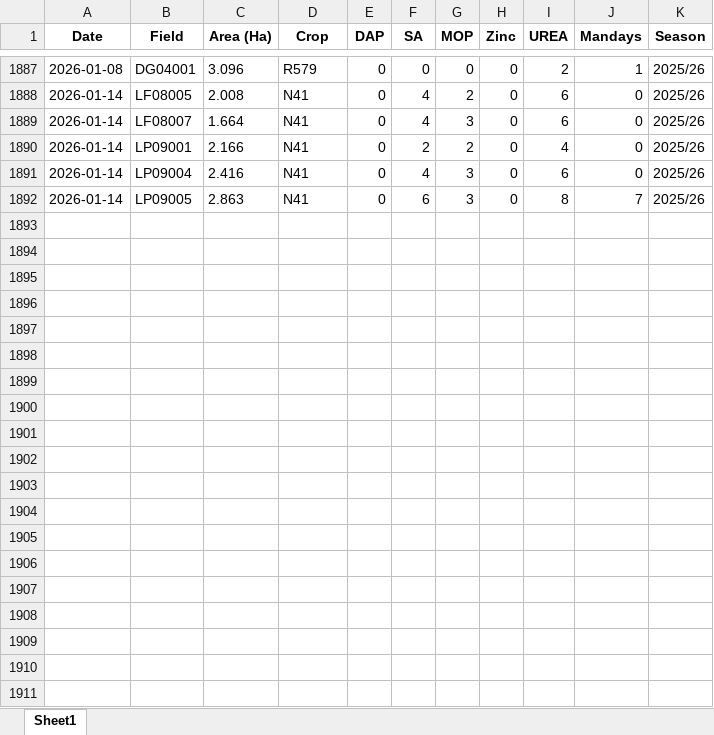
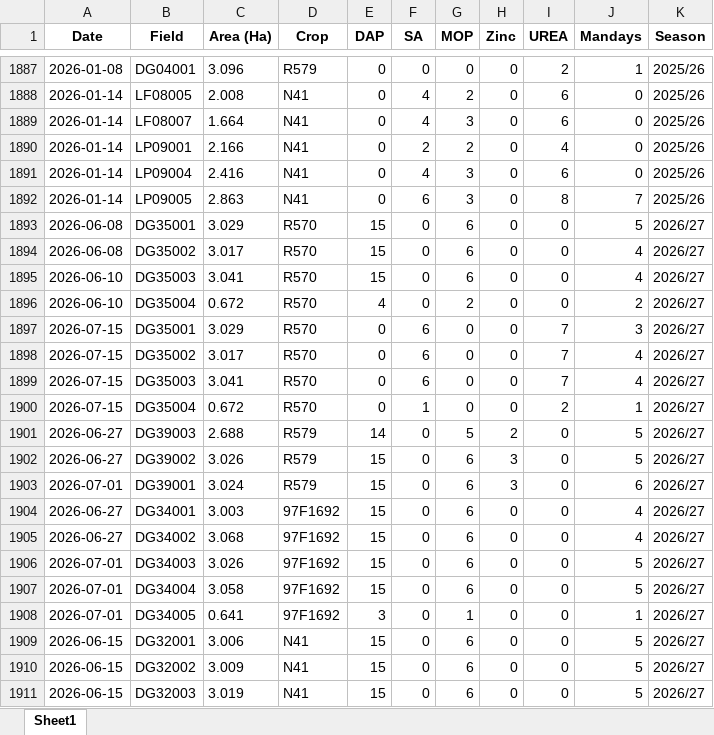
Before and after one commit to psibale/farm-management-system, an Excel workbook: data/fertilizer_records.xlsx, sheet Sheet1, drawn as a sheet; only a part is shown, gaps mark what is left out; values as stored, in another font and other column widths than the file's, no borders; the diff covers the shown part only; the diff names each change by its address in the sheet, - before the commit and + after, or states it on an @@ line.

```diff
--- a/data/fertilizer_records.xlsx (sheet Sheet1)
+++ b/data/fertilizer_records.xlsx (sheet Sheet1)
+row 1893: 2026-06-08 | DG35001 | 3.029 | R570 | 15 | 0 | 6 | 0 | 0 | 5 | 2026/27
+row 1894: 2026-06-08 | DG35002 | 3.017 | R570 | 15 | 0 | 6 | 0 | 0 | 4 | 2026/27
+row 1895: 2026-06-10 | DG35003 | 3.041 | R570 | 15 | 0 | 6 | 0 | 0 | 4 | 2026/27
+row 1896: 2026-06-10 | DG35004 | 0.672 | R570 | 4 | 0 | 2 | 0 | 0 | 2 | 2026/27
+row 1897: 2026-07-15 | DG35001 | 3.029 | R570 | 0 | 6 | 0 | 0 | 7 | 3 | 2026/27
+row 1898: 2026-07-15 | DG35002 | 3.017 | R570 | 0 | 6 | 0 | 0 | 7 | 4 | 2026/27
+row 1899: 2026-07-15 | DG35003 | 3.041 | R570 | 0 | 6 | 0 | 0 | 7 | 4 | 2026/27
+row 1900: 2026-07-15 | DG35004 | 0.672 | R570 | 0 | 1 | 0 | 0 | 2 | 1 | 2026/27
+row 1901: 2026-06-27 | DG39003 | 2.688 | R579 | 14 | 0 | 5 | 2 | 0 | 5 | 2026/27
+row 1902: 2026-06-27 | DG39002 | 3.026 | R579 | 15 | 0 | 6 | 3 | 0 | 5 | 2026/27
+row 1903: 2026-07-01 | DG39001 | 3.024 | R579 | 15 | 0 | 6 | 3 | 0 | 6 | 2026/27
+row 1904: 2026-06-27 | DG34001 | 3.003 | 97F1692 | 15 | 0 | 6 | 0 | 0 | 4 | 2026/27
+row 1905: 2026-06-27 | DG34002 | 3.068 | 97F1692 | 15 | 0 | 6 | 0 | 0 | 4 | 2026/27
+row 1906: 2026-07-01 | DG34003 | 3.026 | 97F1692 | 15 | 0 | 6 | 0 | 0 | 5 | 2026/27
+row 1907: 2026-07-01 | DG34004 | 3.058 | 97F1692 | 15 | 0 | 6 | 0 | 0 | 5 | 2026/27
+row 1908: 2026-07-01 | DG34005 | 0.641 | 97F1692 | 3 | 0 | 1 | 0 | 0 | 1 | 2026/27
+row 1909: 2026-06-15 | DG32001 | 3.006 | N41 | 15 | 0 | 6 | 0 | 0 | 5 | 2026/27
+row 1910: 2026-06-15 | DG32002 | 3.009 | N41 | 15 | 0 | 6 | 0 | 0 | 5 | 2026/27
+row 1911: 2026-06-15 | DG32003 | 3.019 | N41 | 15 | 0 | 6 | 0 | 0 | 5 | 2026/27
```
Also changed, not shown: 29 added rows elsewhere in this sheet, data/field_polygons.xlsx, data/harvesting_records.xlsx, 13 other files.
